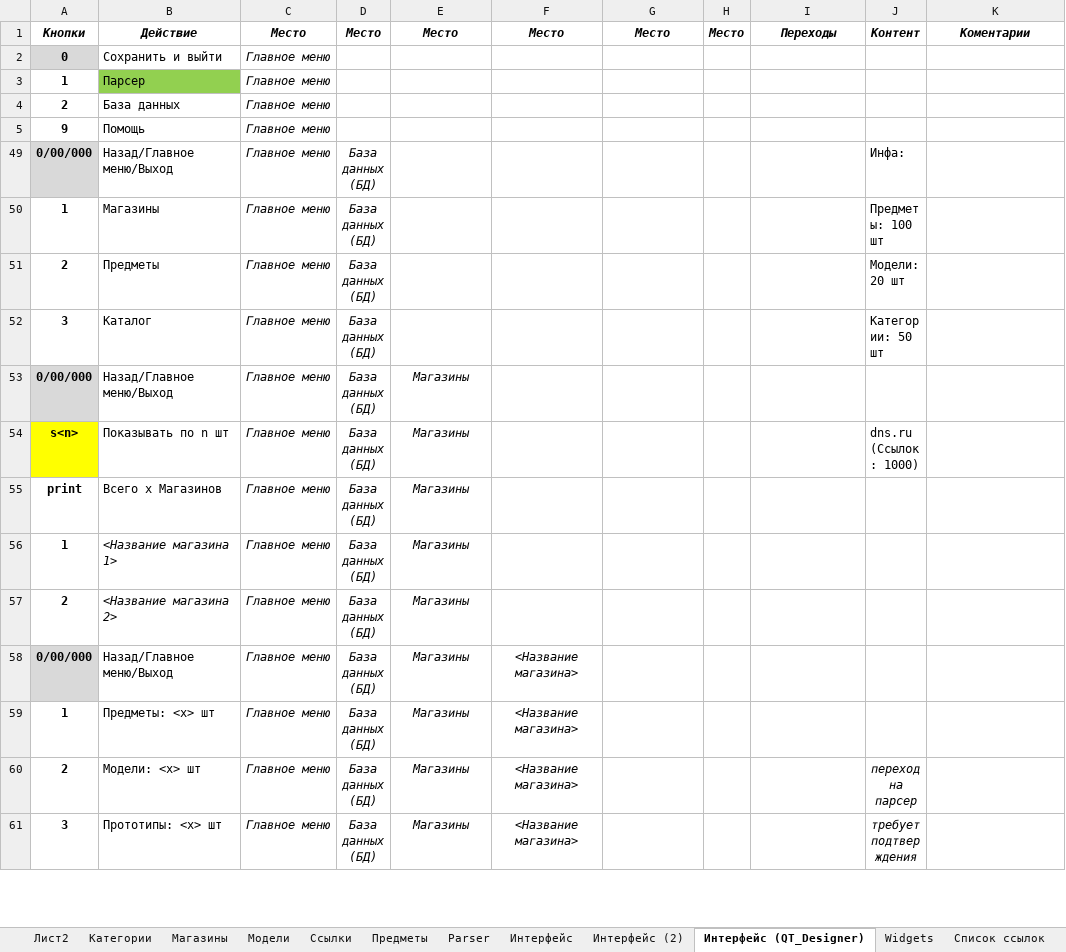
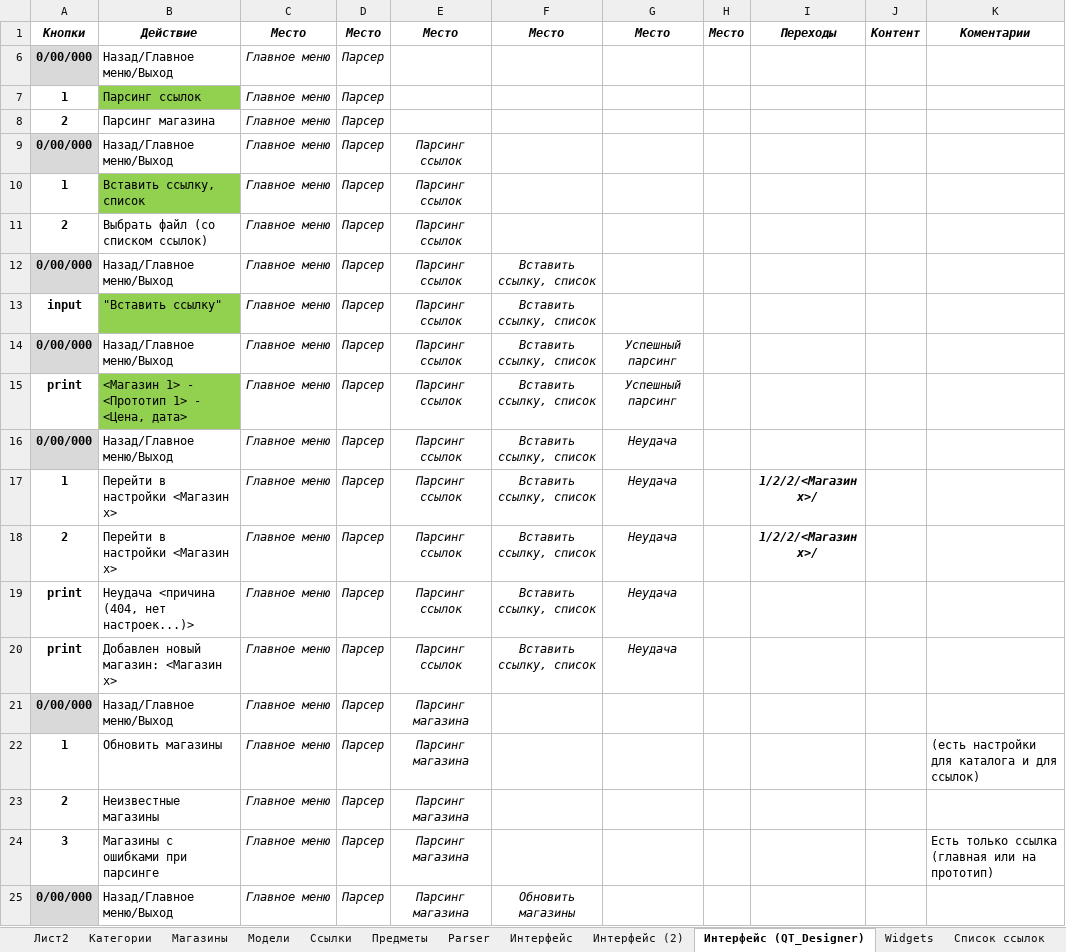
Before and after one commit to Griga178/gitdev, an Excel workbook: parser/my_project.xlsx, sheet Интерфейс (QT_Designer), drawn as a sheet; only a part is shown; the shorter side is filled out with more unchanged rows; values as stored, in another font and other column widths than the file's, no borders; removed rows and columns are numbered as before the commit, all else as after; the diff covers the shown part only; the diff names each change by its address in the sheet, - before the commit and + after, or states it on an @@ line.

```diff
--- a/parser/my_project.xlsx (sheet Интерфейс (QT_Designer))
+++ b/parser/my_project.xlsx (sheet Интерфейс (QT_Designer))
@@ row 2 hidden: 0 | Сохранить и выйти | Главное меню @@
@@ row 6 unhidden: 0/00/000 | Назад/Главное меню/Выход | Главное меню | Парсер @@
-B7: Парсер
+B7: Парсинг ссылок
-D7:D8: (empty)
+D7:D8: Парсер
-B8: База данных
+B8: Парсинг магазина
@@ row 5 hidden: 9 | Помощь | Главное меню @@
@@ row 9 unhidden: 0/00/000 | Назад/Главное меню/Выход | Главное меню | Парсер | Парсинг ссылок @@
@@ row 10 unhidden: 1 | Вставить ссылку, список | Главное меню | Парсер | Парсинг ссылок @@
@@ row 11 unhidden: 2 | Выбрать файл (со списком ссылок) | Главное меню | Парсер | Парсинг ссылок @@
@@ row 12 unhidden: 0/00/000 | Назад/Главное меню/Выход | Главное меню | Парсер | Парсинг ссылок | Вставить ссылку, список @@
@@ row 13 unhidden: input | "Вставить ссылку" | Главное меню | Парсер | Парсинг ссылок | Вставить ссылку, список @@
@@ row 14 unhidden: 0/00/000 | Назад/Главное меню/Выход | Главное меню | Парсер | Парсинг ссылок | Вставить ссылку, список | Успешный парсинг @@
@@ row 15 unhidden: print | <Магазин 1> - <Прототип 1> - <Цена, дата> | Главное меню | Парсер | Парсинг ссылок | Вставить ссылку, список | Успешный парсинг @@
@@ row 16 unhidden: 0/00/000 | Назад/Главное меню/Выход | Главное меню | Парсер | Парсинг ссылок | Вставить ссылку, список | Неудача @@
@@ row 17 unhidden: 1 | Перейти в настройки <Магазин х> | Главное меню | Парсер | Парсинг ссылок | Вставить ссылку, список | Неудача |  | 1/2/2/<Магазин х>/ @@
@@ row 18 unhidden: 2 | Перейти в настройки <Магазин х> | Главное меню | Парсер | Парсинг ссылок | Вставить ссылку, список | Неудача |  | 1/2/2/<Магазин х>/ @@
@@ row 19 unhidden: print | Неудача <причина (404, нет настроек...)> | Главное меню | Парсер | Парсинг ссылок | Вставить ссылку, список | Неудача @@
@@ row 20 unhidden: print | Добавлен новый магазин: <Магазин х> | Главное меню | Парсер | Парсинг ссылок | Вставить ссылку, список | Неудача @@
@@ row 21 unhidden: 0/00/000 | Назад/Главное меню/Выход | Главное меню | Парсер | Парсинг магазина @@
@@ row 22 unhidden: 1 | Обновить магазины | Главное меню | Парсер | Парсинг магазина |  |  |  |  |  | (есть настройки для каталога и для ссылок) @@
@@ row 23 unhidden: 2 | Неизвестные магазины | Главное меню | Парсер | Парсинг магазина @@
@@ row 24 unhidden: 3 | Магазины с ошибками при парсинге | Главное меню | Парсер | Парсинг магазина |  |  |  |  |  | Есть только ссылка (главная или на прототип) @@
@@ row 25 unhidden: 0/00/000 | Назад/Главное меню/Выход | Главное меню | Парсер | Парсинг магазина | Обновить магазины @@
```
Also changed, not shown: 23 hidden or unhidden rows elsewhere in this sheet, 16 other files.
